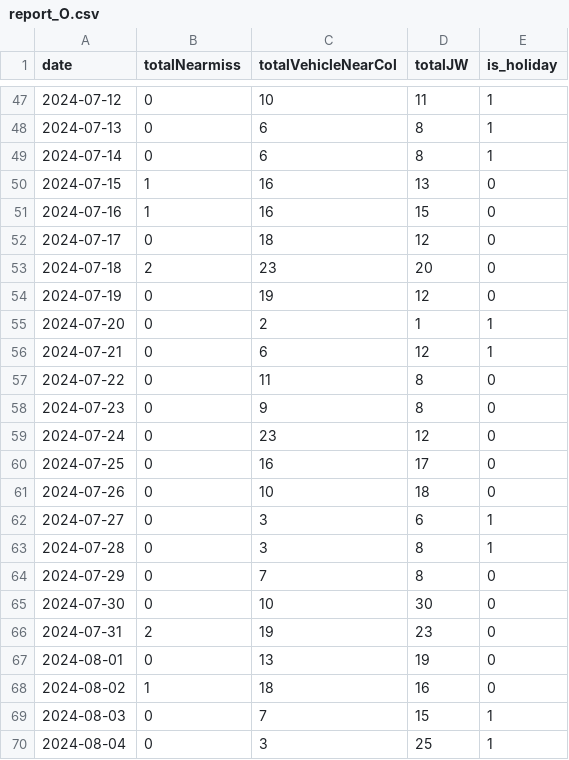
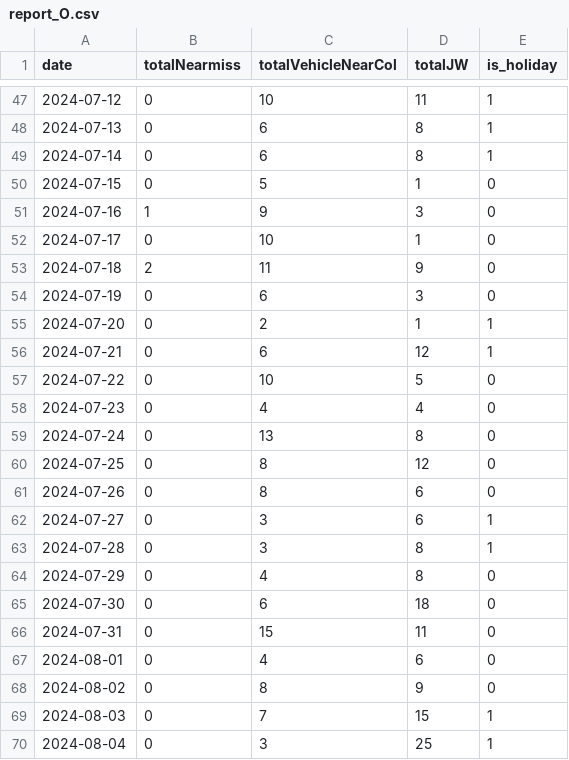
Before and after one commit to arf-themascoteers/fmll, a CSV file: report_O.csv, drawn as a sheet; only a part is shown, gaps mark what is left out; the diff covers the shown part only.

```diff
--- a/report_O.csv
+++ b/report_O.csv
@@ -49,21 +49,21 @@ date,totalNearmiss,totalVehicleNearCol,totalJW,is_holiday
 2024-07-14,0,6,8,1
-2024-07-15,1,16,13,0
-2024-07-16,1,16,15,0
-2024-07-17,0,18,12,0
-2024-07-18,2,23,20,0
-2024-07-19,0,19,12,0
+2024-07-15,0,5,1,0
+2024-07-16,1,9,3,0
+2024-07-17,0,10,1,0
+2024-07-18,2,11,9,0
+2024-07-19,0,6,3,0
 2024-07-20,0,2,1,1
 2024-07-21,0,6,12,1
-2024-07-22,0,11,8,0
-2024-07-23,0,9,8,0
-2024-07-24,0,23,12,0
-2024-07-25,0,16,17,0
-2024-07-26,0,10,18,0
+2024-07-22,0,10,5,0
+2024-07-23,0,4,4,0
+2024-07-24,0,13,8,0
+2024-07-25,0,8,12,0
+2024-07-26,0,8,6,0
 2024-07-27,0,3,6,1
 2024-07-28,0,3,8,1
-2024-07-29,0,7,8,0
-2024-07-30,0,10,30,0
-2024-07-31,2,19,23,0
-2024-08-01,0,13,19,0
-2024-08-02,1,18,16,0
+2024-07-29,0,4,8,0
+2024-07-30,0,6,18,0
+2024-07-31,0,15,11,0
+2024-08-01,0,4,6,0
+2024-08-02,0,8,9,0
 2024-08-03,0,7,15,1
```
Also changed, not shown: 37 edited cells elsewhere in this file, report_D.csv, report_P.csv, 1 other file.
